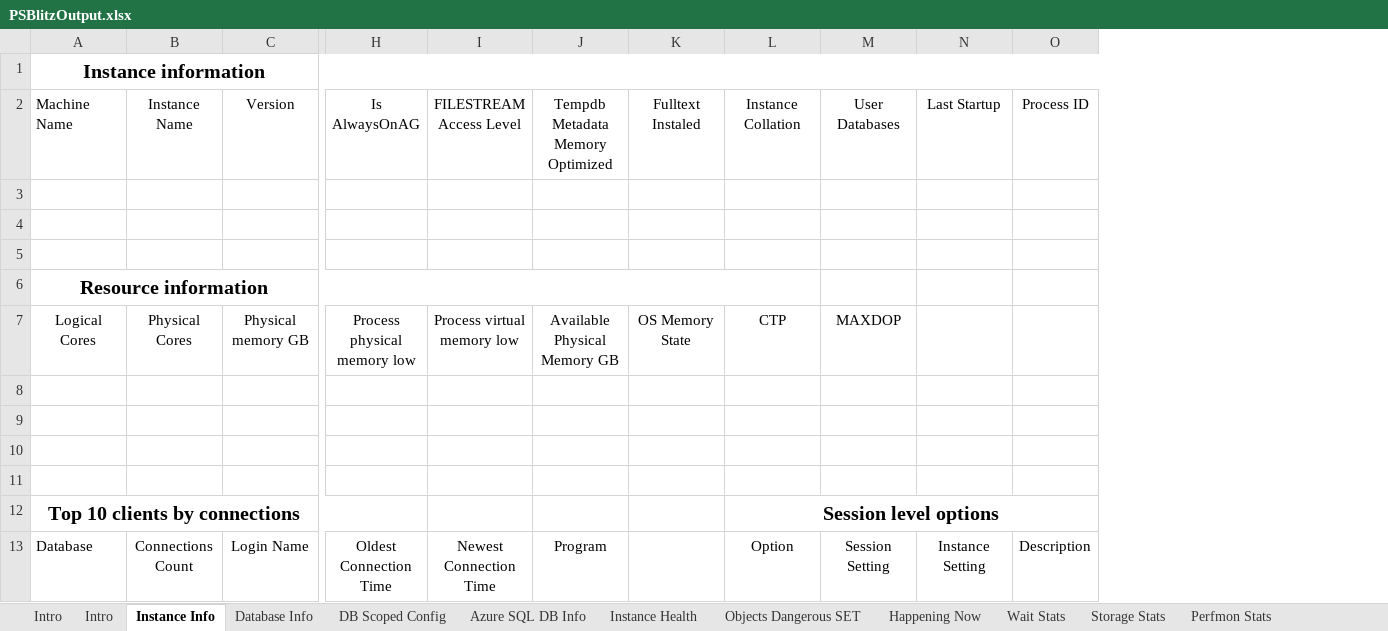
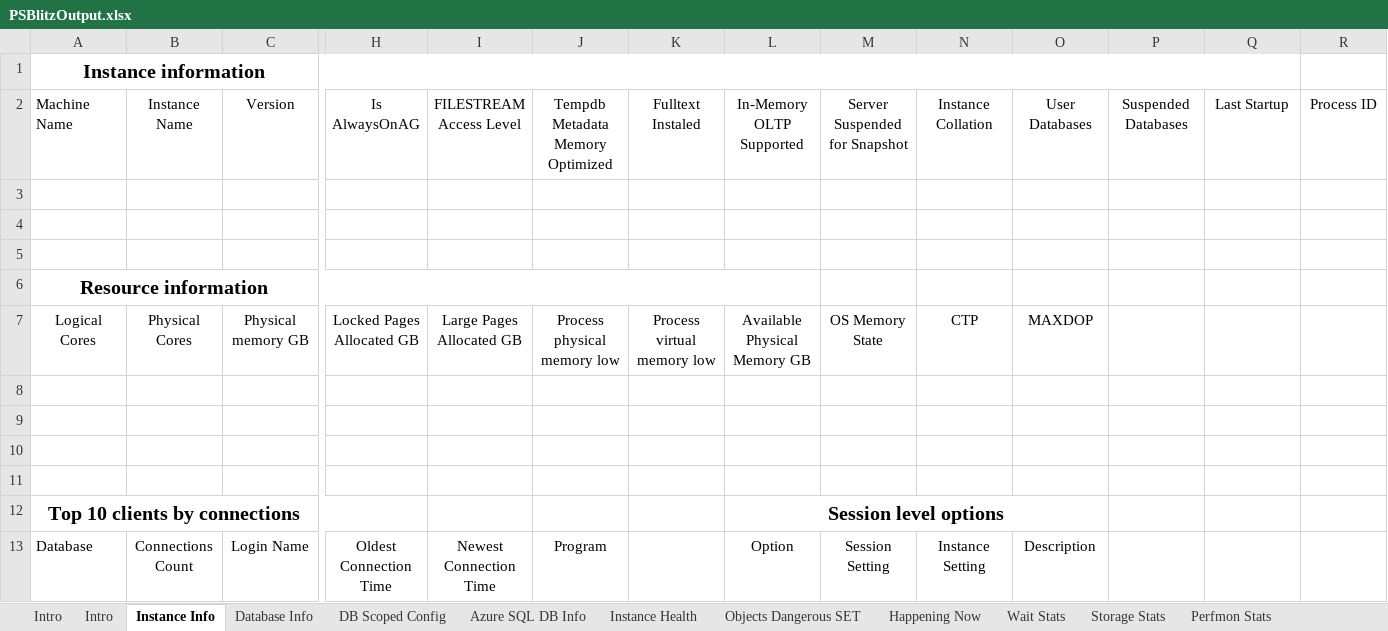
Before and after one commit to VladDBA/PSBlitz, an Excel workbook: Resources/PSBlitzOutput.xlsx, sheet Instance Info, drawn as a sheet; only a part is shown, gaps mark what is left out; values as stored, in another font and other column widths than the file's, no borders; table styles not drawn; removed rows and columns are numbered as before the commit, all else as after; the diff names each change by its address in the sheet, - before the commit and + after, or states it on an @@ line.

```diff
--- a/Resources/PSBlitzOutput.xlsx (sheet Instance Info)
+++ b/Resources/PSBlitzOutput.xlsx (sheet Instance Info)
+column L, rows 2-13: In-Memory OLTP Supported |  |  |  |  | Available Physical Memory GB |  |  |  |  | Session level options | Option
+column M, rows 2-13: Server Suspended for Snapshot |  |  |  |  | OS Memory State |  |  |  |  |  | Session Setting
+column P, row 2: Suspended Databases
-A1:Q1 merged
+A1:Q1 merged
-A6:L6 merged
+A6:L6 merged
-H7: Process physical memory low
+H7: Locked Pages Allocated GB
-I7: Process virtual memory low
+I7: Large Pages Allocated GB
-J7: Available Physical Memory GB
+J7: Process physical memory low
-K7: OS Memory State
+K7: Process virtual memory low
-N12: Session level options
+N12: (empty)
-L12:O12 merged
-N13: Option
+N13: Instance Setting
-O13: Session Setting
+O13: Description
-Q13: Instance Setting
+Q13: (empty)
-R13: Description
+R13: (empty)
```
Also changed, not shown: 4 other files.
